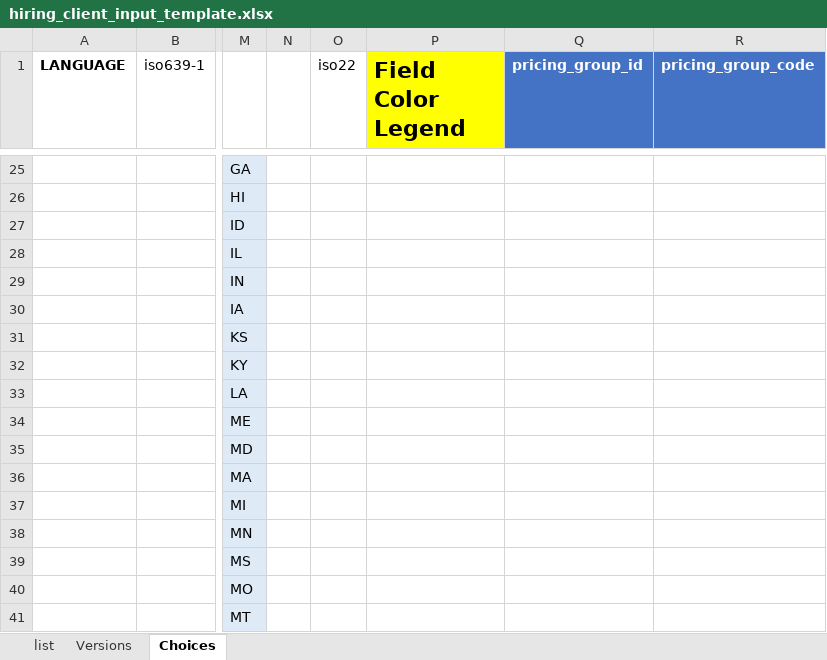
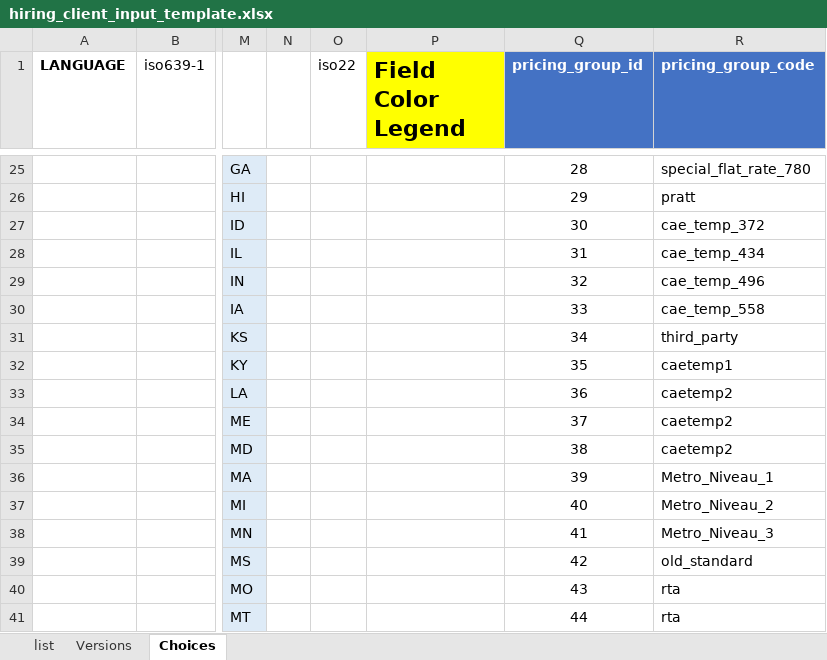
Before and after one commit to Alcumus/onboarding-analysis-tools, an Excel workbook: hiring_client_input_template.xlsx, sheet Choices, drawn as a sheet; only a part is shown, gaps mark what is left out; values as stored, in another font and other column widths than the file's, no borders; the diff covers the shown part only; the diff names each change by its address in the sheet, - before the commit and + after, or states it on an @@ line.

Commit message:
added questionnaire and pricing group to RD to import made language, country, currency and province upper case all the time added a import hs tab for hubspot, with its headers subset as requested by Ben

```diff
--- a/hiring_client_input_template.xlsx (sheet Choices)
+++ b/hiring_client_input_template.xlsx (sheet Choices)
-Q25 (pricing_group_id): (empty)
+Q25 (pricing_group_id): 28
-R25 (pricing_group_code): (empty)
+R25 (pricing_group_code): special_flat_rate_780
-Q26 (pricing_group_id): (empty)
+Q26 (pricing_group_id): 29
-R26 (pricing_group_code): (empty)
+R26 (pricing_group_code): pratt
-Q27 (pricing_group_id): (empty)
+Q27 (pricing_group_id): 30
-R27 (pricing_group_code): (empty)
+R27 (pricing_group_code): cae_temp_372
-Q28 (pricing_group_id): (empty)
+Q28 (pricing_group_id): 31
-R28 (pricing_group_code): (empty)
+R28 (pricing_group_code): cae_temp_434
-Q29 (pricing_group_id): (empty)
+Q29 (pricing_group_id): 32
-R29 (pricing_group_code): (empty)
+R29 (pricing_group_code): cae_temp_496
-Q30 (pricing_group_id): (empty)
+Q30 (pricing_group_id): 33
-R30 (pricing_group_code): (empty)
+R30 (pricing_group_code): cae_temp_558
-Q31 (pricing_group_id): (empty)
+Q31 (pricing_group_id): 34
-R31 (pricing_group_code): (empty)
+R31 (pricing_group_code): third_party
-Q32 (pricing_group_id): (empty)
+Q32 (pricing_group_id): 35
-R32 (pricing_group_code): (empty)
+R32 (pricing_group_code): caetemp1
-Q33 (pricing_group_id): (empty)
+Q33 (pricing_group_id): 36
-R33:R35 (pricing_group_code): (empty)
+R33:R35 (pricing_group_code): caetemp2
-Q34 (pricing_group_id): (empty)
+Q34 (pricing_group_id): 37
-Q35 (pricing_group_id): (empty)
+Q35 (pricing_group_id): 38
-Q36 (pricing_group_id): (empty)
+Q36 (pricing_group_id): 39
-R36 (pricing_group_code): (empty)
+R36 (pricing_group_code): Metro_Niveau_1
-Q37 (pricing_group_id): (empty)
+Q37 (pricing_group_id): 40
-R37 (pricing_group_code): (empty)
+R37 (pricing_group_code): Metro_Niveau_2
-Q38 (pricing_group_id): (empty)
+Q38 (pricing_group_id): 41
-R38 (pricing_group_code): (empty)
+R38 (pricing_group_code): Metro_Niveau_3
-Q39 (pricing_group_id): (empty)
+Q39 (pricing_group_id): 42
-R39 (pricing_group_code): (empty)
+R39 (pricing_group_code): old_standard
-Q40 (pricing_group_id): (empty)
+Q40 (pricing_group_id): 43
-R40:R41 (pricing_group_code): (empty)
+R40:R41 (pricing_group_code): rta
-Q41 (pricing_group_id): (empty)
+Q41 (pricing_group_id): 44
```
Also changed, not shown: 58 edited cells and cell formats elsewhere in this sheet, 1 other file.
